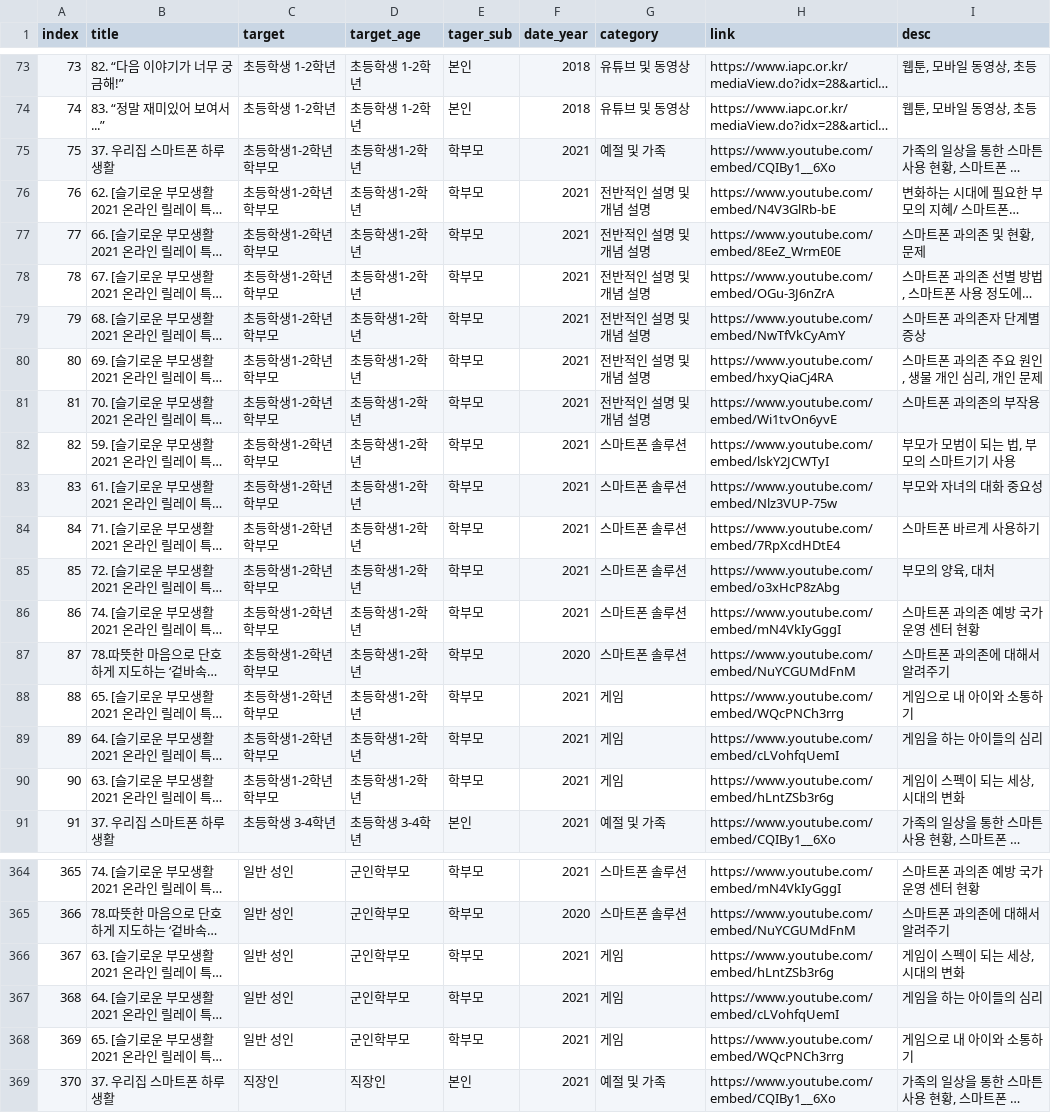
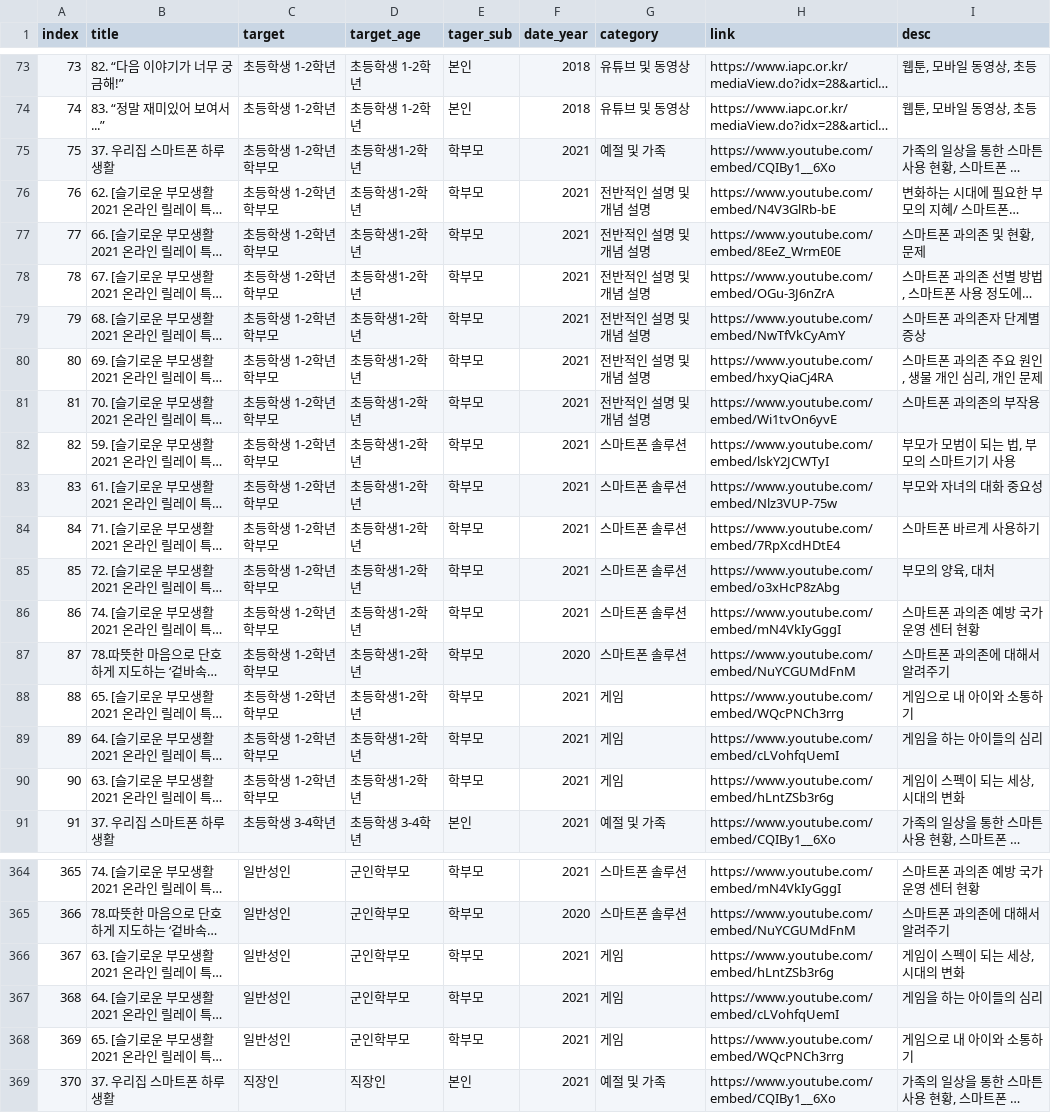
Before and after one commit to chocomuggit/iapc_search, a CSV file: db/cchain_contents_category.csv, drawn as a sheet; only a part is shown, gaps mark what is left out; long unchanged cells end in …; the diff covers the shown part only; the diff names each change by its address in the sheet, - before the commit and + after, or states it on an @@ line.

```diff
--- a/db/cchain_contents_category.csv
+++ b/db/cchain_contents_category.csv
-C75:C90 (target): 초등학생1-2학년 학부모
+C75:C90 (target): 초등학생 1-2학년 학부모
-C364:C368 (target): 일반 성인
+C364:C368 (target): 일반성인
```
Also changed, not shown: 61 edited cells elsewhere in this file, 5 other files.
